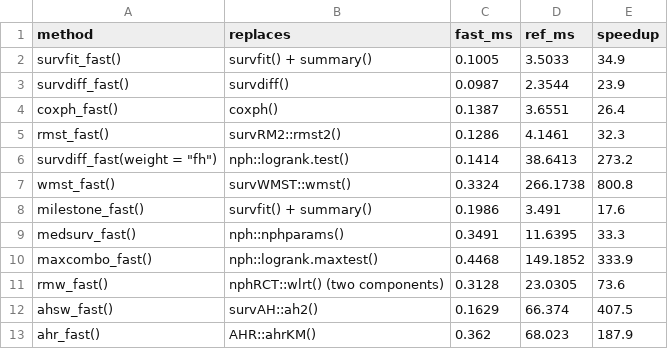
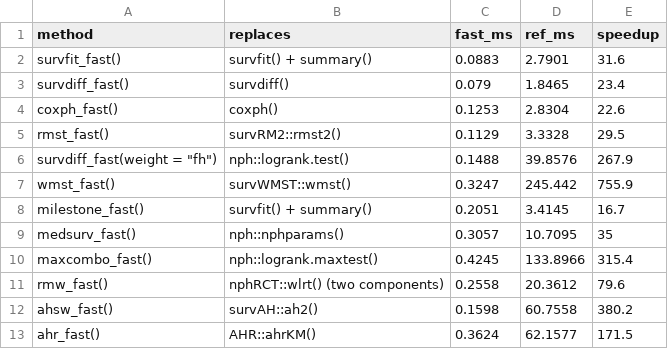
Before and after one commit to gosukehommaEX/FastSurvival, a CSV file: tools/benchmarks/speed_results.csv, drawn as a sheet.

Commit message:
Move internal functions to their own files with roxygen blocks, add the ORCID and tests of two print methods, write computed values in two vignettes with inline R, update the GitHub actions, and remeasure the speed table

```diff
--- a/tools/benchmarks/speed_results.csv
+++ b/tools/benchmarks/speed_results.csv
@@ -1,13 +1,13 @@
 "method","replaces","fast_ms","ref_ms","speedup"
-"survfit_fast()","survfit() + summary()",0.1005,3.5033,34.9
-"survdiff_fast()","survdiff()",0.0987,2.3544,23.9
-"coxph_fast()","coxph()",0.1387,3.6551,26.4
-"rmst_fast()","survRM2::rmst2()",0.1286,4.1461,32.3
-"survdiff_fast(weight = ""fh"")","nph::logrank.test()",0.1414,38.6413,273.2
-"wmst_fast()","survWMST::wmst()",0.3324,266.1738,800.8
-"milestone_fast()","survfit() + summary()",0.1986,3.491,17.6
-"medsurv_fast()","nph::nphparams()",0.3491,11.6395,33.3
-"maxcombo_fast()","nph::logrank.maxtest()",0.4468,149.1852,333.9
-"rmw_fast()","nphRCT::wlrt() (two components)",0.3128,23.0305,73.6
-"ahsw_fast()","survAH::ah2()",0.1629,66.374,407.5
-"ahr_fast()","AHR::ahrKM()",0.362,68.023,187.9
+"survfit_fast()","survfit() + summary()",0.0883,2.7901,31.6
+"survdiff_fast()","survdiff()",0.079,1.8465,23.4
+"coxph_fast()","coxph()",0.1253,2.8304,22.6
+"rmst_fast()","survRM2::rmst2()",0.1129,3.3328,29.5
+"survdiff_fast(weight = ""fh"")","nph::logrank.test()",0.1488,39.8576,267.9
+"wmst_fast()","survWMST::wmst()",0.3247,245.442,755.9
+"milestone_fast()","survfit() + summary()",0.2051,3.4145,16.7
+"medsurv_fast()","nph::nphparams()",0.3057,10.7095,35
+"maxcombo_fast()","nph::logrank.maxtest()",0.4245,133.8966,315.4
+"rmw_fast()","nphRCT::wlrt() (two components)",0.2558,20.3612,79.6
+"ahsw_fast()","survAH::ah2()",0.1598,60.7558,380.2
+"ahr_fast()","AHR::ahrKM()",0.3624,62.1577,171.5
```
Also changed, not shown: 51 other files.
